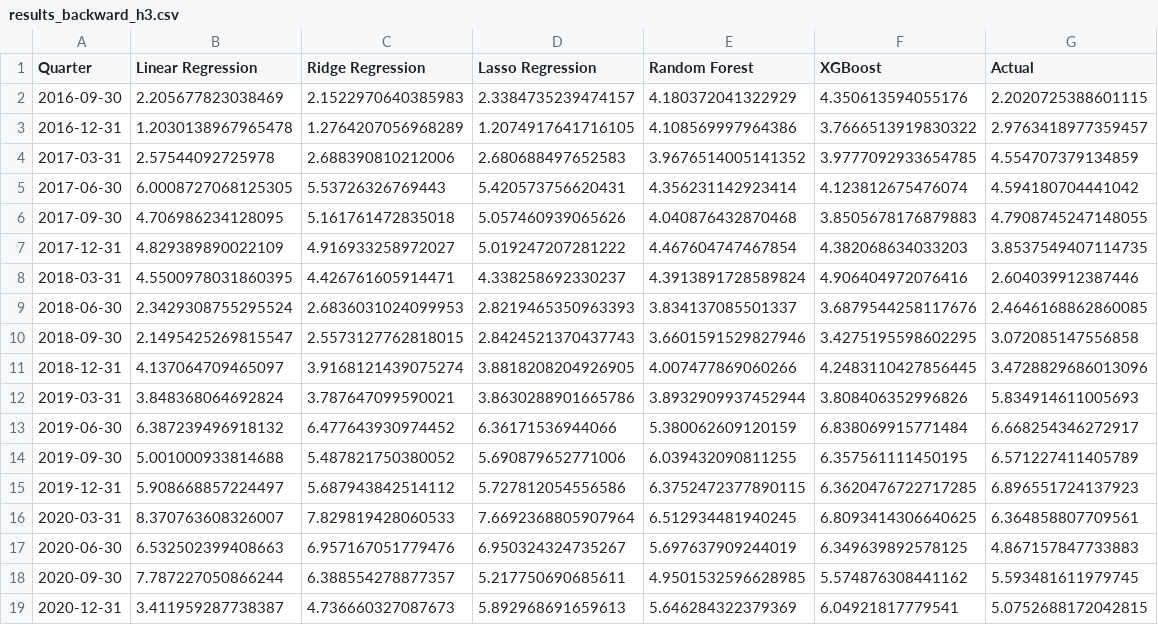
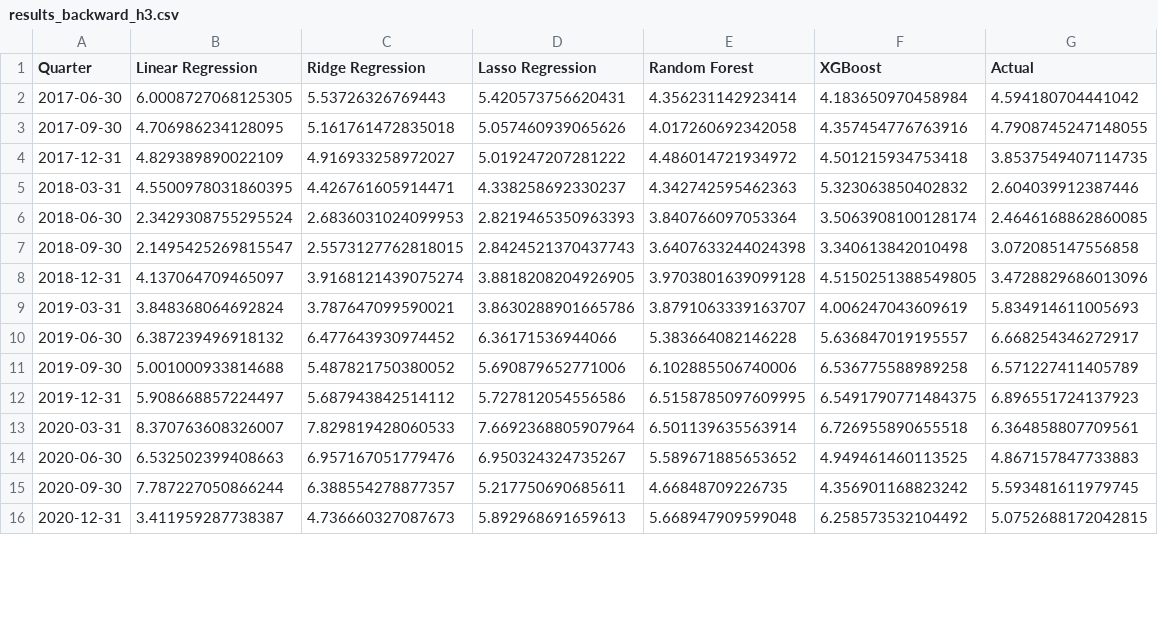
Before and after one commit to a0pawar/Explainable-ML-Git, a CSV file: results_by_spec/h3/results_backward_h3.csv, drawn as a sheet; only a part is shown; the diff covers the shown part only.

```diff
--- a/results_by_spec/h3/results_backward_h3.csv
+++ b/results_by_spec/h3/results_backward_h3.csv
@@ -1,19 +1,16 @@
 Quarter,Linear Regression,Ridge Regression,Lasso Regression,Random Forest,XGBoost,Actual
-2016-09-30,2.205677823038469,2.1522970640385983,2.3384735239474157,4.180372041322929,4.350613594055176,2.2020725388601115
-2016-12-31,1.2030138967965478,1.2764207056968289,1.2074917641716105,4.108569997964386,3.7666513919830322,2.9763418977359457
-2017-03-31,2.57544092725978,2.688390810212006,2.680688497652583,3.9676514005141352,3.9777092933654785,4.554707379134859
-2017-06-30,6.0008727068125305,5.53726326769443,5.420573756620431,4.356231142923414,4.123812675476074,4.594180704441042
-2017-09-30,4.706986234128095,5.161761472835018,5.057460939065626,4.040876432870468,3.8505678176879883,4.7908745247148055
-2017-12-31,4.829389890022109,4.916933258972027,5.019247207281222,4.467604747467854,4.382068634033203,3.8537549407114735
-2018-03-31,4.5500978031860395,4.426761605914471,4.338258692330237,4.3913891728589824,4.906404972076416,2.604039912387446
-2018-06-30,2.3429308755295524,2.6836031024099953,2.8219465350963393,3.834137085501337,3.6879544258117676,2.4646168862860085
-2018-09-30,2.1495425269815547,2.5573127762818015,2.8424521370437743,3.6601591529827946,3.4275195598602295,3.072085147556858
-2018-12-31,4.137064709465097,3.9168121439075274,3.8818208204926905,4.007477869060266,4.2483110427856445,3.4728829686013096
-2019-03-31,3.848368064692824,3.787647099590021,3.8630288901665786,3.8932909937452944,3.808406352996826,5.834914611005693
-2019-06-30,6.387239496918132,6.477643930974452,6.36171536944066,5.380062609120159,6.838069915771484,6.668254346272917
-2019-09-30,5.001000933814688,5.487821750380052,5.690879652771006,6.039432090811255,6.357561111450195,6.571227411405789
-2019-12-31,5.908668857224497,5.687943842514112,5.727812054556586,6.3752472377890115,6.3620476722717285,6.896551724137923
-2020-03-31,8.370763608326007,7.829819428060533,7.6692368805907964,6.512934481940245,6.8093414306640625,6.364858807709561
-2020-06-30,6.532502399408663,6.957167051779476,6.950324324735267,5.697637909244019,6.349639892578125,4.867157847733883
-2020-09-30,7.787227050866244,6.388554278877357,5.217750690685611,4.9501532596628985,5.574876308441162,5.593481611979745
-2020-12-31,3.411959287738387,4.736660327087673,5.892968691659613,5.646284322379369,6.04921817779541,5.0752688172042815
+2017-06-30,6.0008727068125305,5.53726326769443,5.420573756620431,4.356231142923414,4.183650970458984,4.594180704441042
+2017-09-30,4.706986234128095,5.161761472835018,5.057460939065626,4.017260692342058,4.357454776763916,4.7908745247148055
+2017-12-31,4.829389890022109,4.916933258972027,5.019247207281222,4.486014721934972,4.501215934753418,3.8537549407114735
+2018-03-31,4.5500978031860395,4.426761605914471,4.338258692330237,4.342742595462363,5.323063850402832,2.604039912387446
+2018-06-30,2.3429308755295524,2.6836031024099953,2.8219465350963393,3.840766097053364,3.5063908100128174,2.4646168862860085
+2018-09-30,2.1495425269815547,2.5573127762818015,2.8424521370437743,3.6407633244024398,3.340613842010498,3.072085147556858
+2018-12-31,4.137064709465097,3.9168121439075274,3.8818208204926905,3.9703801639099128,4.5150251388549805,3.4728829686013096
+2019-03-31,3.848368064692824,3.787647099590021,3.8630288901665786,3.8791063339163707,4.006247043609619,5.834914611005693
+2019-06-30,6.387239496918132,6.477643930974452,6.36171536944066,5.383664082146228,5.636847019195557,6.668254346272917
+2019-09-30,5.001000933814688,5.487821750380052,5.690879652771006,6.102885506740006,6.536775588989258,6.571227411405789
+2019-12-31,5.908668857224497,5.687943842514112,5.727812054556586,6.5158785097609995,6.5491790771484375,6.896551724137923
+2020-03-31,8.370763608326007,7.829819428060533,7.6692368805907964,6.501139635563914,6.726955890655518,6.364858807709561
+2020-06-30,6.532502399408663,6.957167051779476,6.950324324735267,5.589671885653652,4.949461460113525,4.867157847733883
+2020-09-30,7.787227050866244,6.388554278877357,5.217750690685611,4.66848709226735,4.356901168823242,5.593481611979745
+2020-12-31,3.411959287738387,4.736660327087673,5.892968691659613,5.668947909599048,6.258573532104492,5.0752688172042815
```
Also changed, not shown: 12 edited cells elsewhere in this file, results_by_spec/h0/metrics.csv, results_by_spec/h1/metrics.csv, 30 other files.
